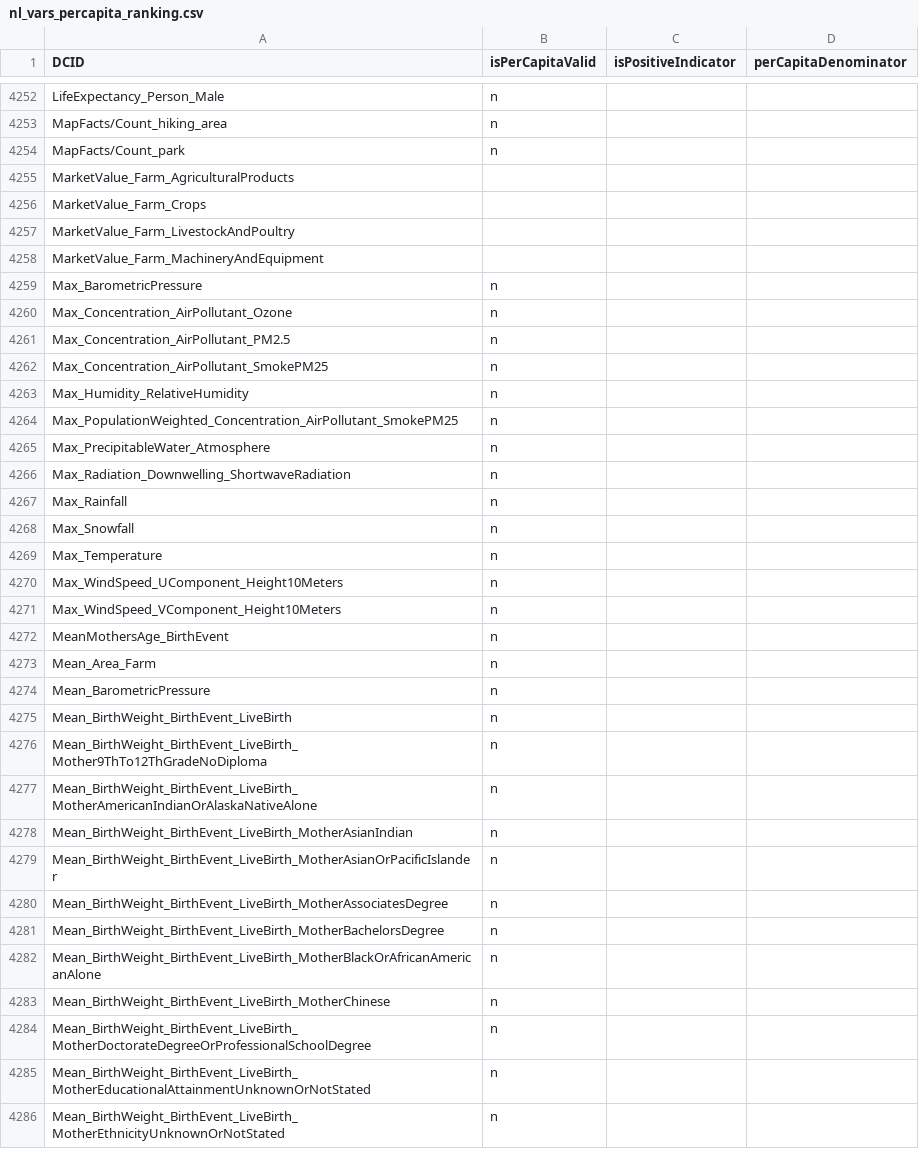
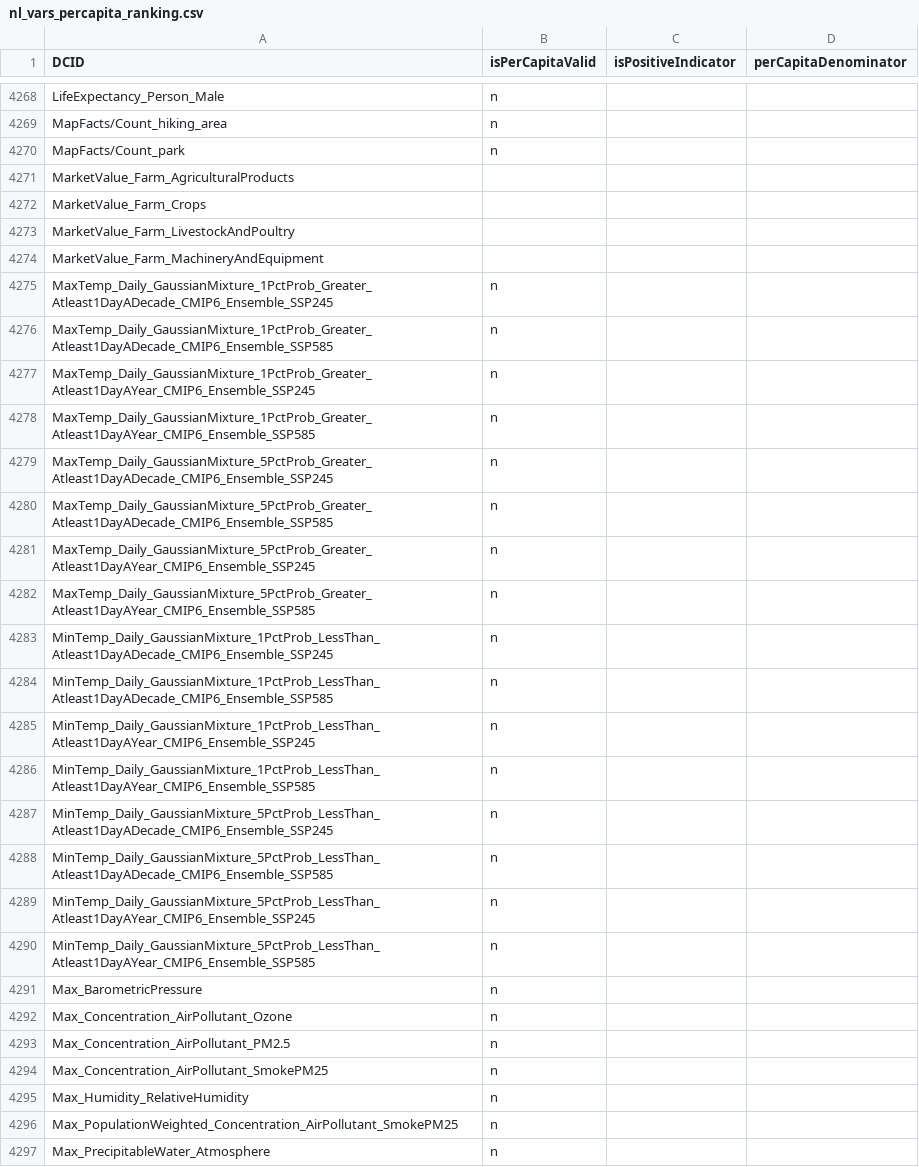
Before and after one commit to saurabh-csufi/website, a CSV file: server/config/nl_page/nl_vars_percapita_ranking.csv, drawn as a sheet; only a part is shown, gaps mark what is left out; the shorter side is filled out with more unchanged rows; the diff covers the shown part only; the diff names each change by its address in the sheet, - before the commit and + after, or states it on an @@ line.

```diff
--- a/server/config/nl_page/nl_vars_percapita_ranking.csv
+++ b/server/config/nl_page/nl_vars_percapita_ranking.csv
+row 4275: MaxTemp_Daily_GaussianMixture_1PctProb_Greater_Atleast1DayADecade_CMIP6_Ensemble_SSP245 | n
+row 4276: MaxTemp_Daily_GaussianMixture_1PctProb_Greater_Atleast1DayADecade_CMIP6_Ensemble_SSP585 | n
+row 4277: MaxTemp_Daily_GaussianMixture_1PctProb_Greater_Atleast1DayAYear_CMIP6_Ensemble_SSP245 | n
+row 4278: MaxTemp_Daily_GaussianMixture_1PctProb_Greater_Atleast1DayAYear_CMIP6_Ensemble_SSP585 | n
+row 4279: MaxTemp_Daily_GaussianMixture_5PctProb_Greater_Atleast1DayADecade_CMIP6_Ensemble_SSP245 | n
+row 4280: MaxTemp_Daily_GaussianMixture_5PctProb_Greater_Atleast1DayADecade_CMIP6_Ensemble_SSP585 | n
+row 4281: MaxTemp_Daily_GaussianMixture_5PctProb_Greater_Atleast1DayAYear_CMIP6_Ensemble_SSP245 | n
+row 4282: MaxTemp_Daily_GaussianMixture_5PctProb_Greater_Atleast1DayAYear_CMIP6_Ensemble_SSP585 | n
+row 4283: MinTemp_Daily_GaussianMixture_1PctProb_LessThan_Atleast1DayADecade_CMIP6_Ensemble_SSP245 | n
+row 4284: MinTemp_Daily_GaussianMixture_1PctProb_LessThan_Atleast1DayADecade_CMIP6_Ensemble_SSP585 | n
+row 4285: MinTemp_Daily_GaussianMixture_1PctProb_LessThan_Atleast1DayAYear_CMIP6_Ensemble_SSP245 | n
+row 4286: MinTemp_Daily_GaussianMixture_1PctProb_LessThan_Atleast1DayAYear_CMIP6_Ensemble_SSP585 | n
+row 4287: MinTemp_Daily_GaussianMixture_5PctProb_LessThan_Atleast1DayADecade_CMIP6_Ensemble_SSP245 | n
+row 4288: MinTemp_Daily_GaussianMixture_5PctProb_LessThan_Atleast1DayADecade_CMIP6_Ensemble_SSP585 | n
+row 4289: MinTemp_Daily_GaussianMixture_5PctProb_LessThan_Atleast1DayAYear_CMIP6_Ensemble_SSP245 | n
+row 4290: MinTemp_Daily_GaussianMixture_5PctProb_LessThan_Atleast1DayAYear_CMIP6_Ensemble_SSP585 | n
```
Also changed, not shown: 16 added rows elsewhere in this file, 9 other files.
